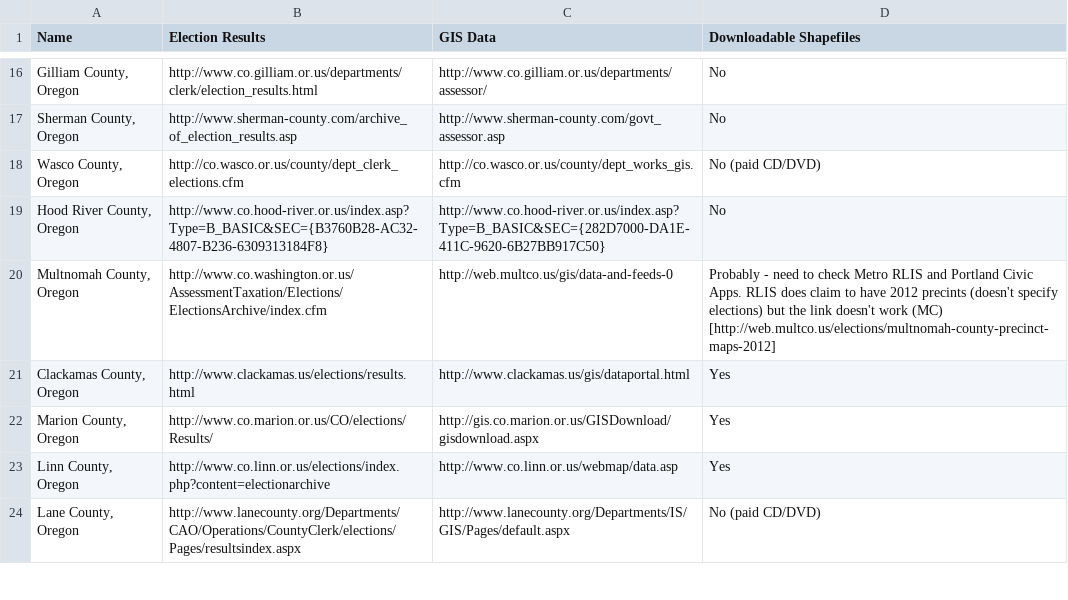
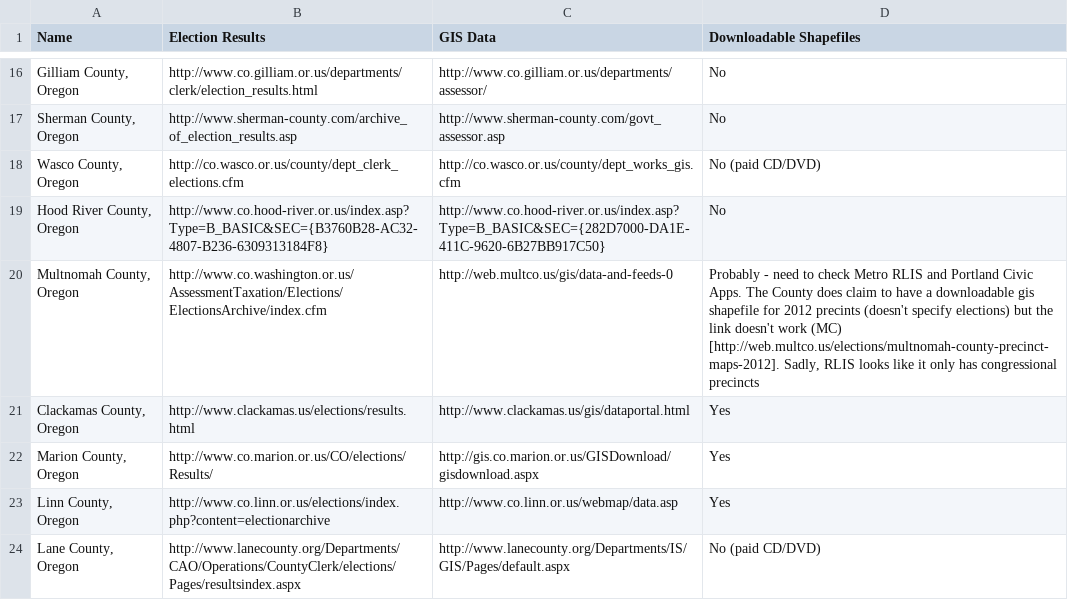
Before and after one commit to hackoregon/archive-campaign-finance-ballotpath, a CSV file: znmeb/counties.csv, drawn as a sheet; only a part is shown, gaps mark what is left out.

Commit message:
Update counties.csv

```diff
--- a/znmeb/counties.csv
+++ b/znmeb/counties.csv
@@ -19,3 +19,3 @@
 "Hood River County, Oregon","http://www.co.hood-river.or.us/index.asp?Type=B_BASIC&SEC={B3760B28-AC32-4807-B236-6309313184F8}","http://www.co.hood-river.or.us/index.asp?Type=B_BASIC&SEC={282D7000-DA1E-411C-9620-6B27BB917C50}","No"
-"Multnomah County, Oregon","http://www.co.washington.or.us/AssessmentTaxation/Elections/ElectionsArchive/index.cfm","http://web.multco.us/gis/data-and-feeds-0","Probably - need to check Metro RLIS and Portland Civic Apps.  RLIS does claim to have 2012 precints (doesn't specify elections) but the link doesn't work (MC) [http://web.multco.us/elections/multnomah-county-precinct-maps-2012]"
+"Multnomah County, Oregon","http://www.co.washington.or.us/AssessmentTaxation/Elections/ElectionsArchive/index.cfm","http://web.multco.us/gis/data-and-feeds-0","Probably - need to check Metro RLIS and Portland Civic Apps.  The County does claim to have a downloadable gis shapefile for 2012 precints (doesn't specify elections) but the link doesn't work (MC) [http://web.multco.us/elections/multnomah-county-precinct-maps-2012].  Sadly, RLIS looks like it only has congressional precincts"
 "Clackamas County, Oregon","http://www.clackamas.us/elections/results.html","http://www.clackamas.us/gis/dataportal.html","Yes"
```
